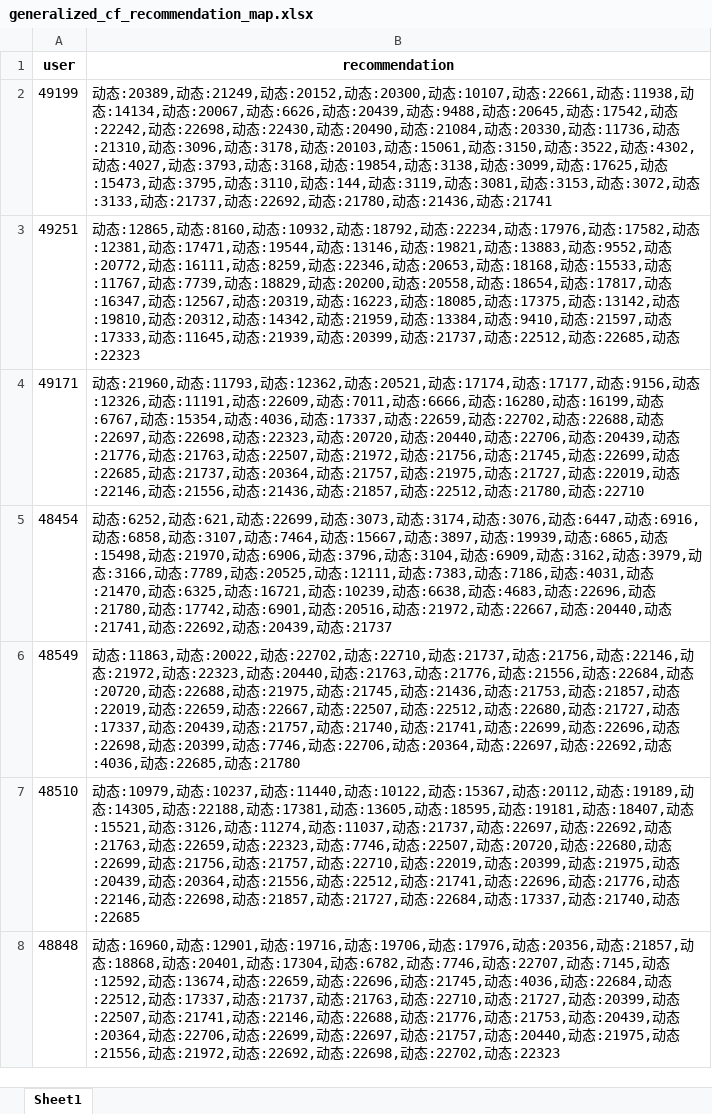
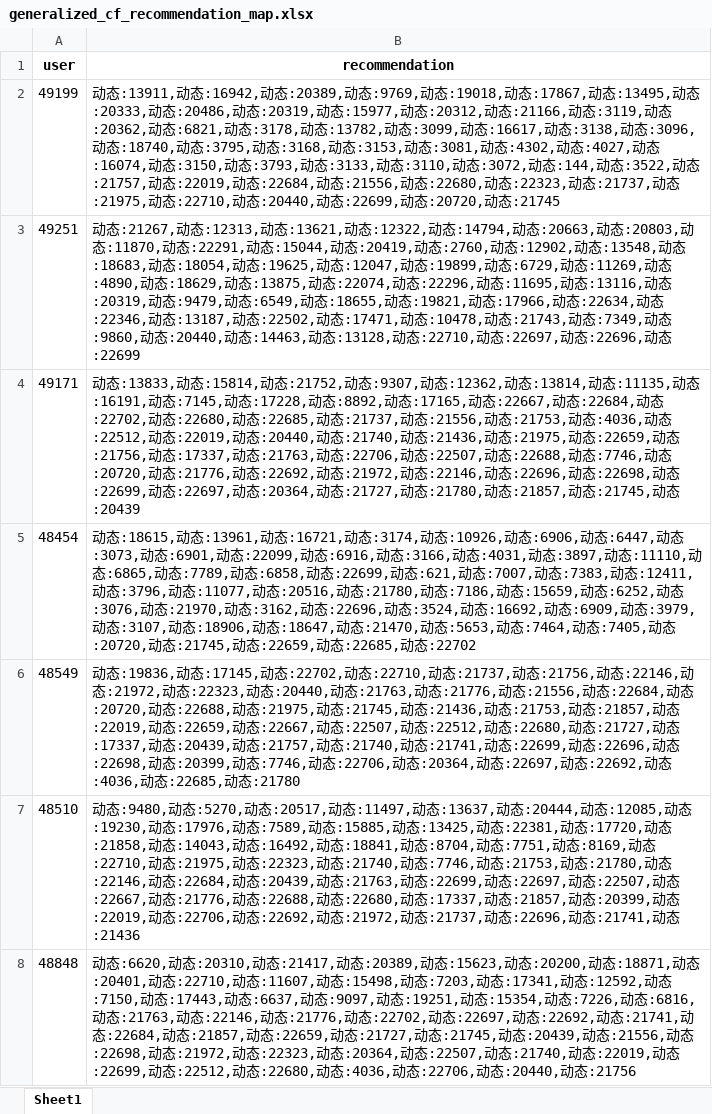
Before and after one commit to liuhaozhe6788/Shannon-RS, an Excel workbook: 20220426_algo_v2_10/algo_results/rec_result/generalized_cf_recommendation_map.xlsx, sheet Sheet1, drawn as a sheet; only a part is shown; values as stored, in another font and other column widths than the file's, no borders; the diff covers the shown part only; the diff names each change by its address in the sheet, - before the commit and + after, or states it on an @@ line.

```diff
--- a/20220426_algo_v2_10/algo_results/rec_result/generalized_cf_recommendation_map.xlsx (sheet Sheet1)
+++ b/20220426_algo_v2_10/algo_results/rec_result/generalized_cf_recommendation_map.xlsx (sheet Sheet1)
-B2 (recommendation): 动态:20389,动态:21249,动态:20152,动态:20300,动态:10107,动态:22661,动态:11938,动态:14134,动态:20067,动态:6626,动态:20439,动态:9488,动态:20645,动态:17542,动态:22242,动态:22698,动态:22430,动态:20490,动态:21084,动态:20330,动态:11736,动态:21310,动态:3096,动态:3178,动态:20103,动态:15061,动态:3150,动态:3522,动态:4302,动态:4027,动态:3793,动态:3168,动态:19854,动态:3138,动态:3099,动态:17625,动态:15473,动态:3795,动态:3110,动态:144,动态:3119,动态:3081,动态:3153,动态:3072,动态:3133,动态:21737,动态:22692,动态:21780,动态:21436,动态:21741
+B2 (recommendation): 动态:13911,动态:16942,动态:20389,动态:9769,动态:19018,动态:17867,动态:13495,动态:20333,动态:20486,动态:20319,动态:15977,动态:20312,动态:21166,动态:3119,动态:20362,动态:6821,动态:3178,动态:13782,动态:3099,动态:16617,动态:3138,动态:3096,动态:18740,动态:3795,动态:3168,动态:3153,动态:3081,动态:4302,动态:4027,动态:16074,动态:3150,动态:3793,动态:3133,动态:3110,动态:3072,动态:144,动态:3522,动态:21757,动态:22019,动态:22684,动态:21556,动态:22680,动态:22323,动态:21737,动态:21975,动态:22710,动态:20440,动态:22699,动态:20720,动态:21745
-B3 (recommendation): 动态:12865,动态:8160,动态:10932,动态:18792,动态:22234,动态:17976,动态:17582,动态:12381,动态:17471,动态:19544,动态:13146,动态:19821,动态:13883,动态:9552,动态:20772,动态:16111,动态:8259,动态:22346,动态:20653,动态:18168,动态:15533,动态:11767,动态:7739,动态:18829,动态:20200,动态:20558,动态:18654,动态:17817,动态:16347,动态:12567,动态:20319,动态:16223,动态:18085,动态:17375,动态:13142,动态:19810,动态:20312,动态:14342,动态:21959,动态:13384,动态:9410,动态:21597,动态:17333,动态:11645,动态:21939,动态:20399,动态:21737,动态:22512,动态:22685,动态:22323
+B3 (recommendation): 动态:21267,动态:12313,动态:13621,动态:12322,动态:14794,动态:20663,动态:20803,动态:11870,动态:22291,动态:15044,动态:20419,动态:2760,动态:12902,动态:13548,动态:18683,动态:18054,动态:19625,动态:12047,动态:19899,动态:6729,动态:11269,动态:4890,动态:18629,动态:13875,动态:22074,动态:22296,动态:11695,动态:13116,动态:20319,动态:9479,动态:6549,动态:18655,动态:19821,动态:17966,动态:22634,动态:22346,动态:13187,动态:22502,动态:17471,动态:10478,动态:21743,动态:7349,动态:9860,动态:20440,动态:14463,动态:13128,动态:22710,动态:22697,动态:22696,动态:22699
-B4 (recommendation): 动态:21960,动态:11793,动态:12362,动态:20521,动态:17174,动态:17177,动态:9156,动态:12326,动态:11191,动态:22609,动态:7011,动态:6666,动态:16280,动态:16199,动态:6767,动态:15354,动态:4036,动态:17337,动态:22659,动态:22702,动态:22688,动态:22697,动态:22698,动态:22323,动态:20720,动态:20440,动态:22706,动态:20439,动态:21776,动态:21763,动态:22507,动态:21972,动态:21756,动态:21745,动态:22699,动态:22685,动态:21737,动态:20364,动态:21757,动态:21975,动态:21727,动态:22019,动态:22146,动态:21556,动态:21436,动态:21857,动态:22512,动态:21780,动态:22710
+B4 (recommendation): 动态:13833,动态:15814,动态:21752,动态:9307,动态:12362,动态:13814,动态:11135,动态:16191,动态:7145,动态:17228,动态:8892,动态:17165,动态:22667,动态:22684,动态:22702,动态:22680,动态:22685,动态:21737,动态:21556,动态:21753,动态:4036,动态:22512,动态:22019,动态:20440,动态:21740,动态:21436,动态:21975,动态:22659,动态:21756,动态:17337,动态:21763,动态:22706,动态:22507,动态:22688,动态:7746,动态:20720,动态:21776,动态:22692,动态:21972,动态:22146,动态:22696,动态:22698,动态:22699,动态:22697,动态:20364,动态:21727,动态:21780,动态:21857,动态:21745,动态:20439
-B5 (recommendation): 动态:6252,动态:621,动态:22699,动态:3073,动态:3174,动态:3076,动态:6447,动态:6916,动态:6858,动态:3107,动态:7464,动态:15667,动态:3897,动态:19939,动态:6865,动态:15498,动态:21970,动态:6906,动态:3796,动态:3104,动态:6909,动态:3162,动态:3979,动态:3166,动态:7789,动态:20525,动态:12111,动态:7383,动态:7186,动态:4031,动态:21470,动态:6325,动态:16721,动态:10239,动态:6638,动态:4683,动态:22696,动态:21780,动态:17742,动态:6901,动态:20516,动态:21972,动态:22667,动态:20440,动态:21741,动态:22692,动态:20439,动态:21737
+B5 (recommendation): 动态:18615,动态:13961,动态:16721,动态:3174,动态:10926,动态:6906,动态:6447,动态:3073,动态:6901,动态:22099,动态:6916,动态:3166,动态:4031,动态:3897,动态:11110,动态:6865,动态:7789,动态:6858,动态:22699,动态:621,动态:7007,动态:7383,动态:12411,动态:3796,动态:11077,动态:20516,动态:21780,动态:7186,动态:15659,动态:6252,动态:3076,动态:21970,动态:3162,动态:22696,动态:3524,动态:16692,动态:6909,动态:3979,动态:3107,动态:18906,动态:18647,动态:21470,动态:5653,动态:7464,动态:7405,动态:20720,动态:21745,动态:22659,动态:22685,动态:22702
-B6 (recommendation): 动态:11863,动态:20022,动态…
+B6 (recommendation): 动态:19836,动态:17145,动态…
-B7 (recommendation): 动态:10979,动态:10237,动态:11440,动态:10122,动态:15367,动态:20112,动态:19189,动态:14305,动态:22188,动态:17381,动态:13605,动态:18595,动态:19181,动态:18407,动态:15521,动态:3126,动态:11274,动态:11037,动态:21737,动态:22697,动态:22692,动态:21763,动态:22659,动态:22323,动态:7746,动态:22507,动态:20720,动态:22680,动态:22699,动态:21756,动态:21757,动态:22710,动态:22019,动态:20399,动态:21975,动态:20439,动态:20364,动态:21556,动态:22512,动态:21741,动态:22696,动态:21776,动态:22146,动态:22698,动态:21857,动态:21727,动态:22684,动态:17337,动态:21740,动态:22685
+B7 (recommendation): 动态:9480,动态:5270,动态:20517,动态:11497,动态:13637,动态:20444,动态:12085,动态:19230,动态:17976,动态:7589,动态:15885,动态:13425,动态:22381,动态:17720,动态:21858,动态:14043,动态:16492,动态:18841,动态:8704,动态:7751,动态:8169,动态:22710,动态:21975,动态:22323,动态:21740,动态:7746,动态:21753,动态:21780,动态:22146,动态:22684,动态:20439,动态:21763,动态:22699,动态:22697,动态:22507,动态:22667,动态:21776,动态:22688,动态:22680,动态:17337,动态:21857,动态:20399,动态:22019,动态:22706,动态:22692,动态:21972,动态:21737,动态:22696,动态:21741,动态:21436
-B8 (recommendation): 动态:16960,动态:12901,动态:19716,动态:19706,动态:17976,动态:20356,动态:21857,动态:18868,动态:20401,动态:17304,动态:6782,动态:7746,动态:22707,动态:7145,动态:12592,动态:13674,动态:22659,动态:22696,动态:21745,动态:4036,动态:22684,动态:22512,动态:17337,动态:21737,动态:21763,动态:22710,动态:21727,动态:20399,动态:22507,动态:21741,动态:22146,动态:22688,动态:21776,动态:21753,动态:20439,动态:20364,动态:22706,动态:22699,动态:22697,动态:21757,动态:20440,动态:21975,动态:21556,动态:21972,动态:22692,动态:22698,动态:22702,动态:22323
+B8 (recommendation): 动态:6620,动态:20310,动态:21417,动态:20389,动态:15623,动态:20200,动态:18871,动态:20401,动态:22710,动态:11607,动态:15498,动态:7203,动态:17341,动态:12592,动态:7150,动态:17443,动态:6637,动态:9097,动态:19251,动态:15354,动态:7226,动态:6816,动态:21763,动态:22146,动态:21776,动态:22702,动态:22697,动态:22692,动态:21741,动态:22684,动态:21857,动态:22659,动态:21727,动态:21745,动态:20439,动态:21556,动态:22698,动态:21972,动态:22323,动态:20364,动态:22507,动态:21740,动态:22019,动态:22699,动态:22512,动态:22680,动态:4036,动态:22706,动态:20440,动态:21756
```
Also changed, not shown: 352 edited cells elsewhere in this sheet, 20220426_algo_v2_10/algo_results/perf_result/generalized_cf.xlsx, 20220426_algo_v2_10/algo_results/perf_result/hybrid_cf.xlsx, 27 other files.
